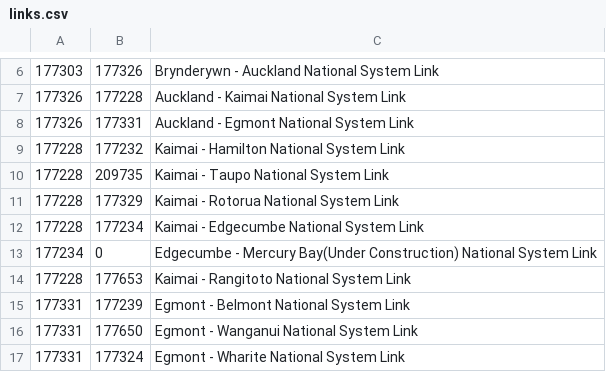
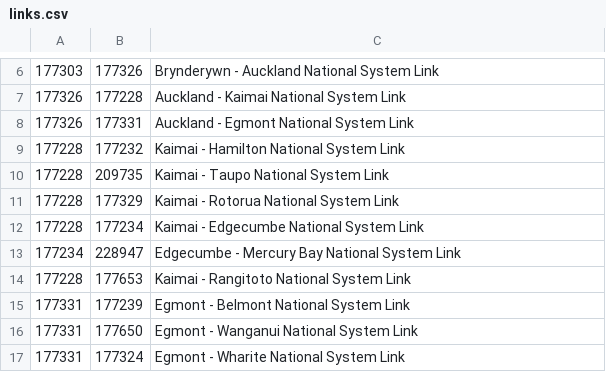
Before and after one commit to anakhanz/nzrepeaters, a CSV file: repeaters/data/links.csv, drawn as a sheet; only a part is shown, gaps mark what is left out; removed rows and columns are numbered as before the commit, all else as after; the diff names each change by its address in the sheet, - before the commit and + after, or states it on an @@ line.

```diff
--- a/repeaters/data/links.csv
+++ b/repeaters/data/links.csv
-row 13: 177234 | 0 | Edgecumbe - Mercury Bay(Under Construction) National System Link
+row 13: 177234 | 228947 | Edgecumbe - Mercury Bay National System Link
```
Also changed, not shown: repeaters/data/info.csv, repeaters/data/skip.csv.
